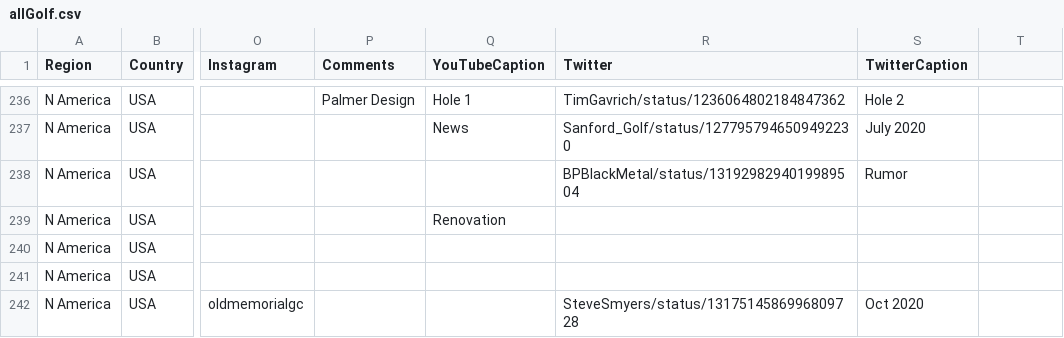
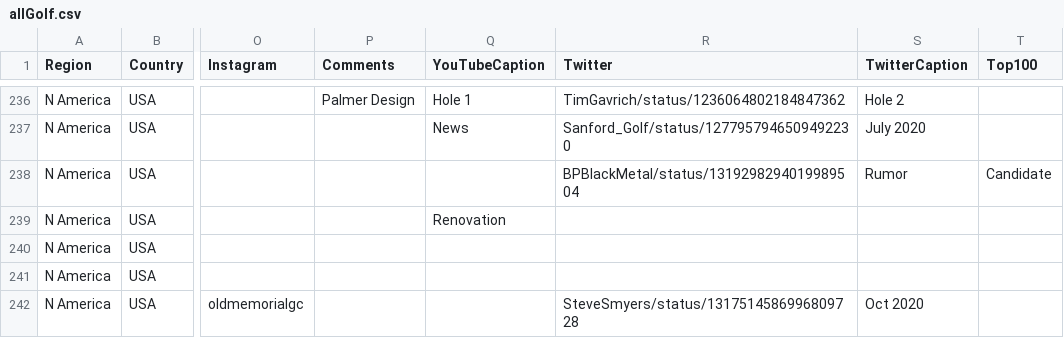
Before and after one commit to thomasvbrown/fescue.github.io, a CSV file: _data/allGolf.csv, drawn as a sheet; only a part is shown, gaps mark what is left out; the diff covers the shown part only; the diff names each change by its address in the sheet, - before the commit and + after, or states it on an @@ line.

Commit message:
Update allGolf.csv

```diff
--- a/_data/allGolf.csv
+++ b/_data/allGolf.csv
-T1: (empty)
+T1: Top100
-T238 (Top100): (empty)
+T238 (Top100): Candidate
```
Also changed, not shown: 1 added row and 12 edited cells elsewhere in this file.
